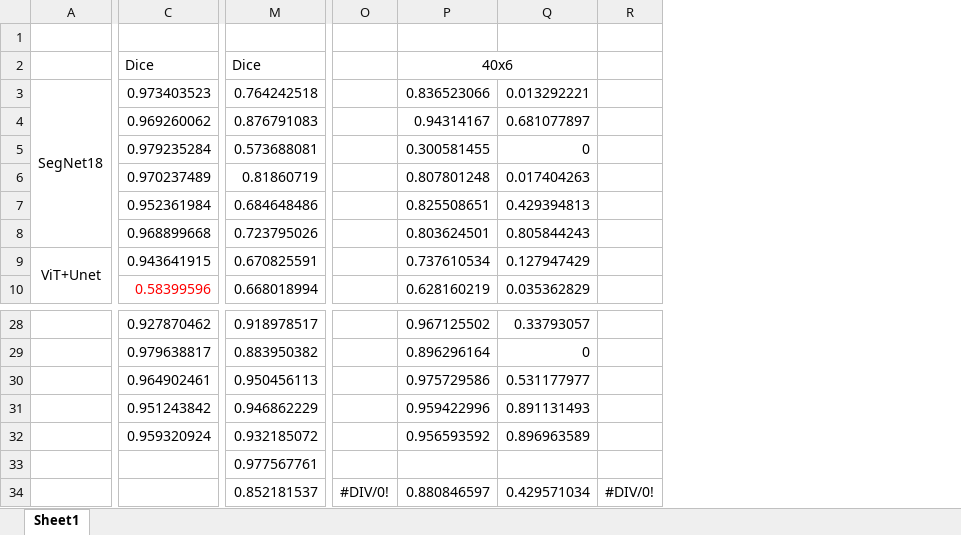
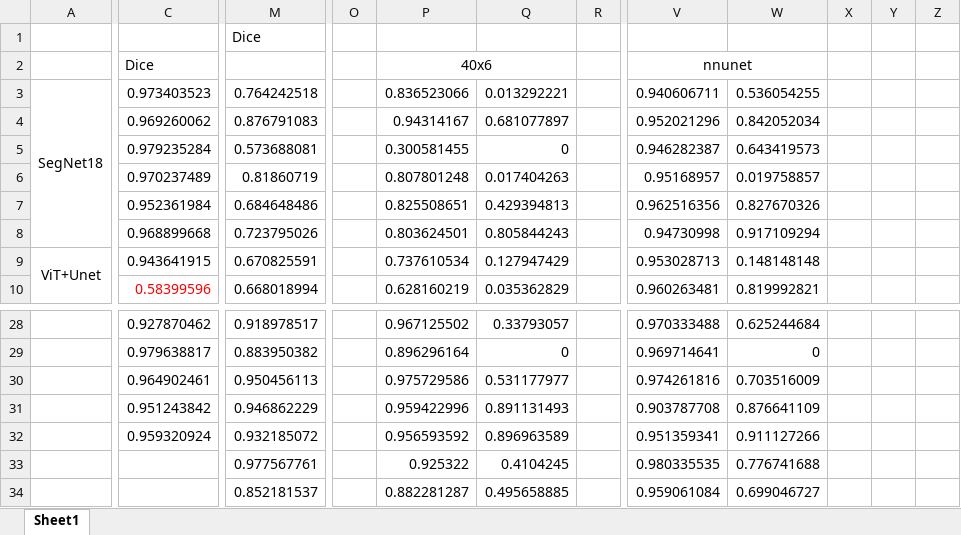
Before and after one commit to orzorz1/ViT, an Excel workbook: save/新建 Microsoft Excel 工作表.xlsx, sheet Sheet1, drawn as a sheet; only a part is shown, gaps mark what is left out; values as stored, in another font and other column widths than the file's, no borders; removed rows and columns are numbered as before the commit, all else as after; rows hold the shown columns only; the diff covers the shown part only; the diff names each change by its address in the sheet, - before the commit and + after, or states it on an @@ line.

```diff
--- a/save/新建 Microsoft Excel 工作表.xlsx (sheet Sheet1)
+++ b/save/新建 Microsoft Excel 工作表.xlsx (sheet Sheet1)
-column O, empty
+column O, empty
-column R, empty
+column R, empty
+column V, rows 2-10: nnunet | 0.940606711 | 0.952021296 | 0.946282387 | 0.95168957 | 0.962516356 | 0.94730998 | 0.953028713 | 0.960263481; rows 28-33: 0.970333488 | 0.969714641 | 0.974261816 | 0.903787708 | 0.951359341 | 0.980335535
+column W, rows 3-10: 0.536054255 | 0.842052034 | 0.643419573 | 0.019758857 | 0.827670326 | 0.917109294 | 0.148148148 | 0.819992821; rows 28-33: 0.625244684 | 0 | 0.703516009 | 0.876641109 | 0.911127266 | 0.776741688
+column X, empty
+column Y, empty
+column Z, empty
-M1: (empty)
+M1: Dice
-M2: Dice
+M2: (empty)
-P33: (empty)
+P33: 0.925322
-Q33: (empty)
+Q33: 0.4104245
-row 34:  |  | 0.852181537 | #DIV/0! | 0.880846597 | 0.429571034 | #DIV/0!
+row 34:  |  | 0.852181537 |  | 0.882281287 | 0.495658885 |  | 0.959061084 | 0.699046727
```
Also changed, not shown: 7 added columns elsewhere in this sheet, 6 other files.
